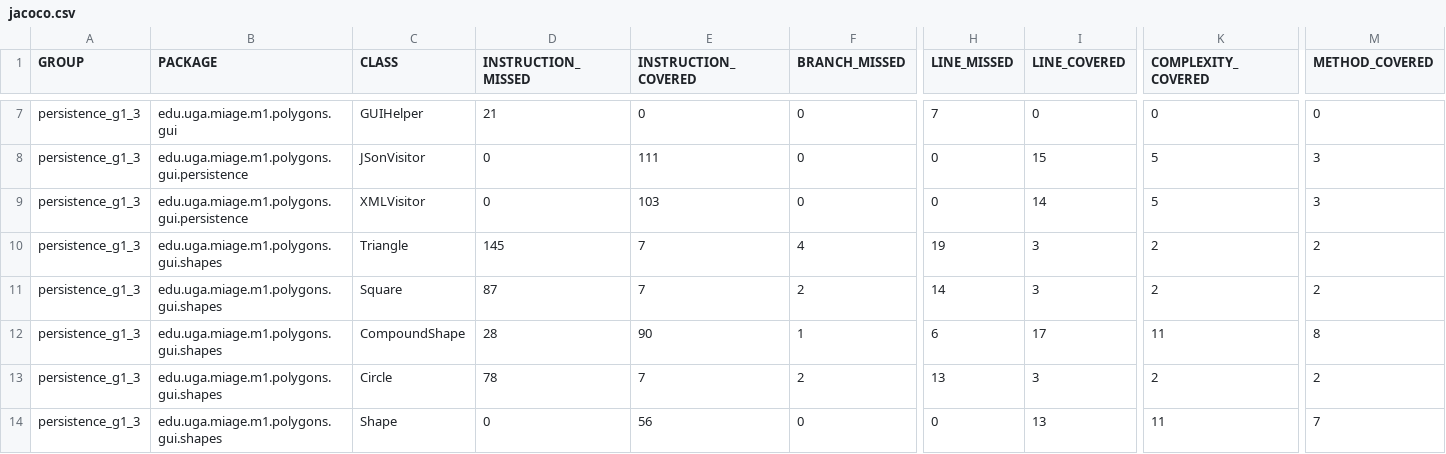
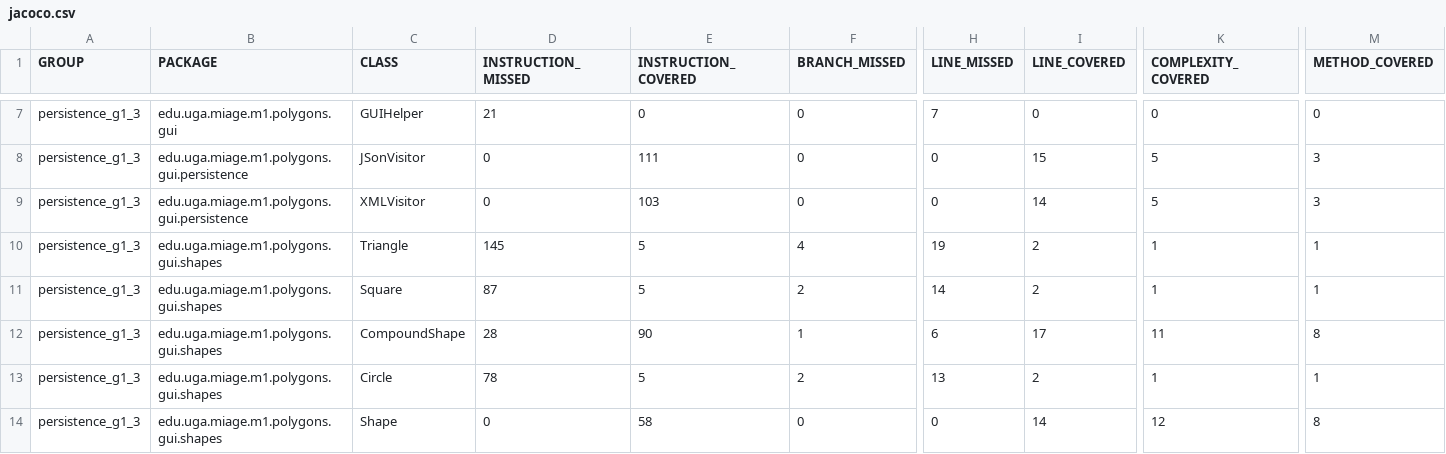
Before and after one commit to Jerome-GBZ/Projet-Patron-de-conception, a CSV file: target/site/jacoco/jacoco.csv, drawn as a sheet; only a part is shown, gaps mark what is left out; the diff names each change by its address in the sheet, - before the commit and + after, or states it on an @@ line.

```diff
--- a/target/site/jacoco/jacoco.csv
+++ b/target/site/jacoco/jacoco.csv
-E10:E11 (INSTRUCTION_COVERED): 7
+E10:E11 (INSTRUCTION_COVERED): 5
-I10:I11 (LINE_COVERED): 3
+I10:I11 (LINE_COVERED): 2
-K10:K11 (COMPLEXITY_COVERED): 2
+K10:K11 (COMPLEXITY_COVERED): 1
-M10:M11 (METHOD_COVERED): 2
+M10:M11 (METHOD_COVERED): 1
-E13 (INSTRUCTION_COVERED): 7
+E13 (INSTRUCTION_COVERED): 5
-I13 (LINE_COVERED): 3
+I13 (LINE_COVERED): 2
-K13 (COMPLEXITY_COVERED): 2
+K13 (COMPLEXITY_COVERED): 1
-M13 (METHOD_COVERED): 2
+M13 (METHOD_COVERED): 1
-E14 (INSTRUCTION_COVERED): 56
+E14 (INSTRUCTION_COVERED): 58
-I14 (LINE_COVERED): 13
+I14 (LINE_COVERED): 14
-K14 (COMPLEXITY_COVERED): 11
+K14 (COMPLEXITY_COVERED): 12
-M14 (METHOD_COVERED): 7
+M14 (METHOD_COVERED): 8
```
Also changed, not shown: 43 other files.
